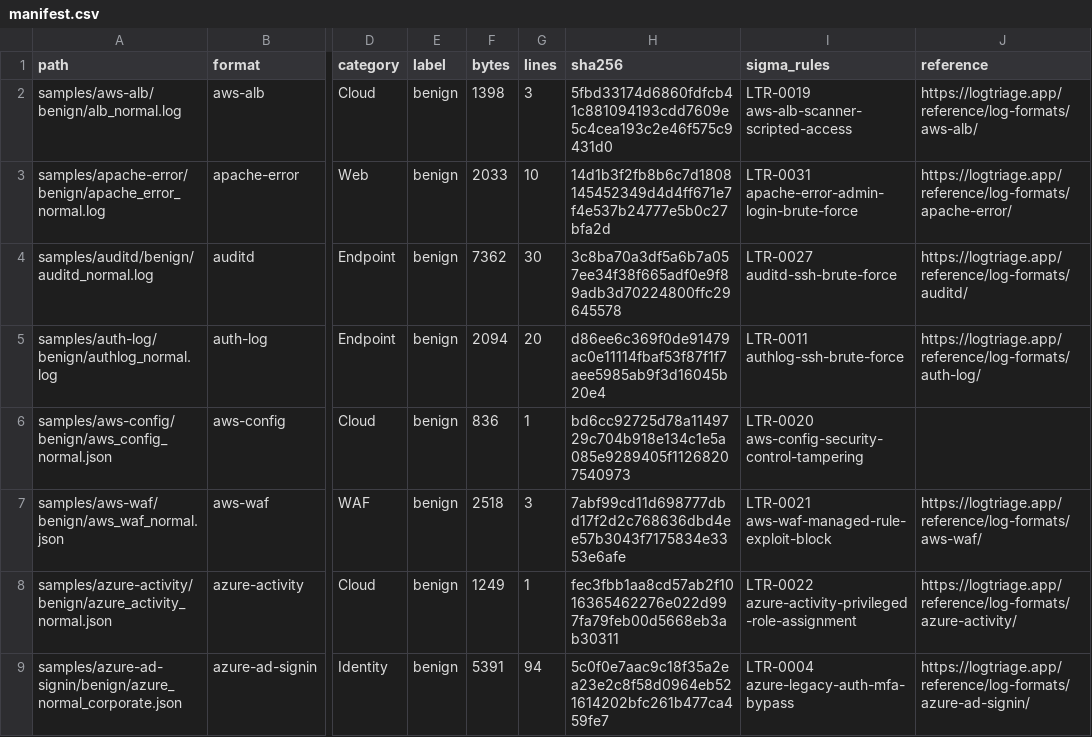
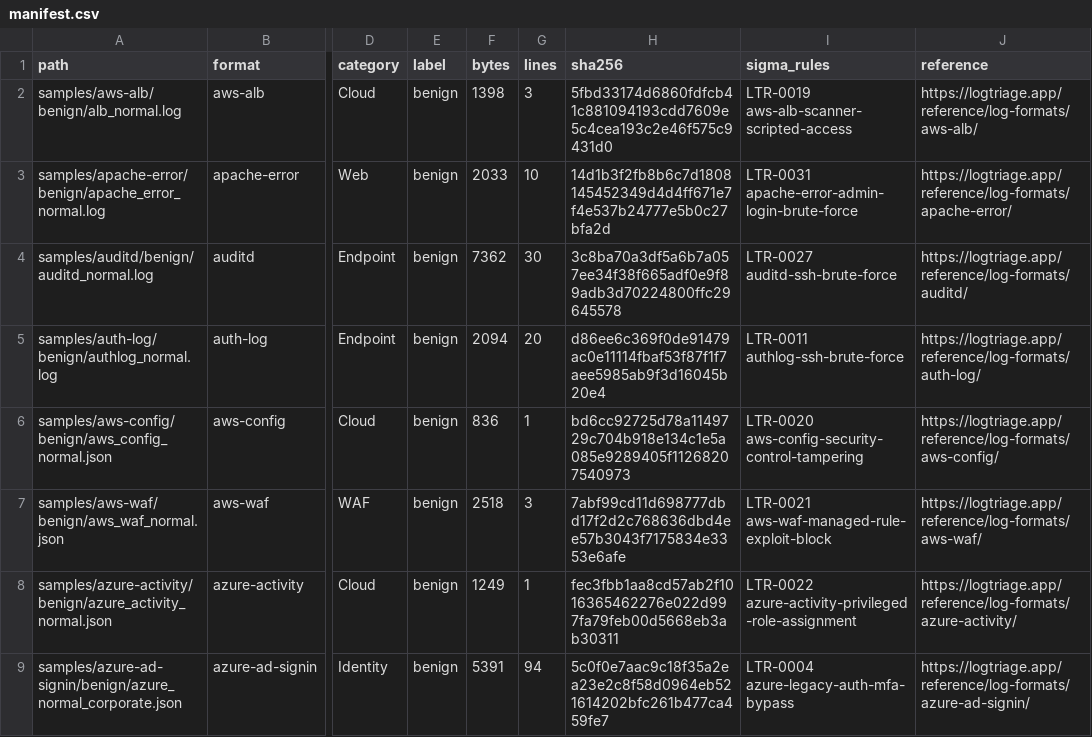
Before and after one commit to logtriage-cyber/security-log-samples, a CSV file: manifest.csv, drawn as a sheet; only a part is shown, gaps mark what is left out; the diff covers the shown part only; the diff names each change by its address in the sheet, - before the commit and + after, or states it on an @@ line.

```diff
--- a/manifest.csv
+++ b/manifest.csv
-J6 (reference): (empty)
+J6 (reference): https://logtriage.app/reference/log-formats/aws-config/
```
Also changed, not shown: 27 edited cells elsewhere in this file, 8 other files.
